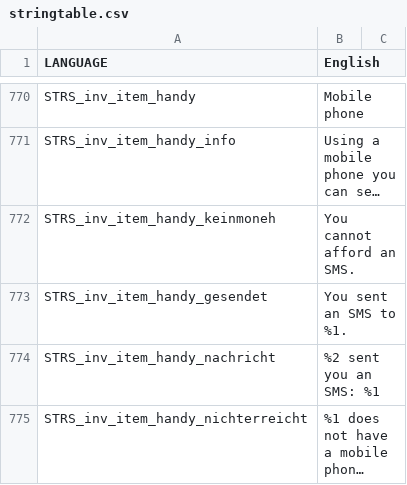
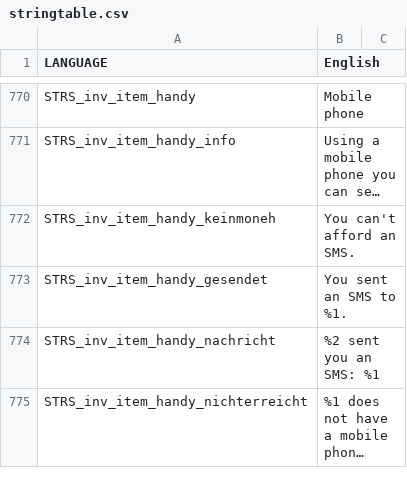
Before and after one commit to LexTheGreat/dnicetlx.Takistan, a CSV file: stringtable.csv, drawn as a sheet; only a part is shown, gaps mark what is left out; long unchanged cells end in …; the diff covers the shown part only; the diff names each change by its address in the sheet, - before the commit and + after, or states it on an @@ line.

```diff
--- a/stringtable.csv
+++ b/stringtable.csv
-B772 (English): You cannot afford an SMS.
+B772 (English): You can't afford an SMS.
```
Also changed, not shown: 34 edited cells elsewhere in this file.
